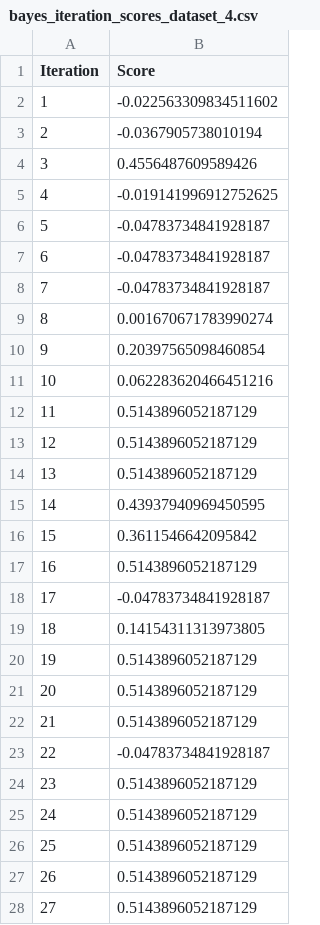
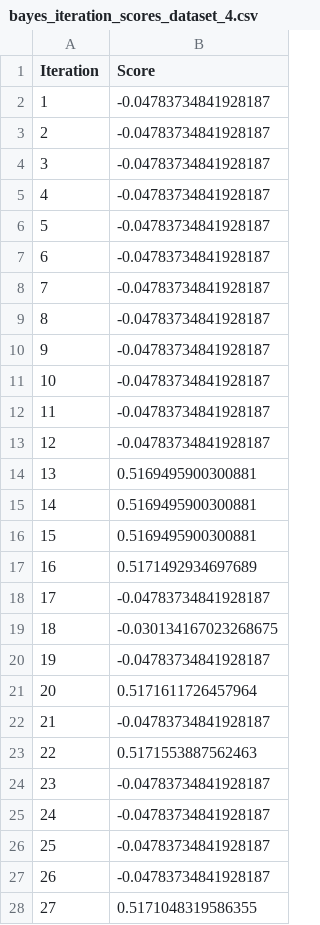
Before and after one commit to CJ4n/AutoML_HM1, a CSV file: output_data/elasticnet/bayes_iteration_scores_dataset_4.csv, drawn as a sheet; only a part is shown; the diff covers the shown part only.

```diff
--- a/output_data/elasticnet/bayes_iteration_scores_dataset_4.csv
+++ b/output_data/elasticnet/bayes_iteration_scores_dataset_4.csv
@@ -1,6 +1,6 @@
 Iteration,Score
-1,-0.022563309834511602
-2,-0.0367905738010194
-3,0.4556487609589426
-4,-0.019141996912752625
+1,-0.04783734841928187
+2,-0.04783734841928187
+3,-0.04783734841928187
+4,-0.04783734841928187
 5,-0.04783734841928187
@@ -8,21 +8,21 @@ Iteration,Score
 7,-0.04783734841928187
-8,0.001670671783990274
-9,0.20397565098460854
-10,0.062283620466451216
-11,0.5143896052187129
-12,0.5143896052187129
-13,0.5143896052187129
-14,0.43937940969450595
-15,0.3611546642095842
-16,0.5143896052187129
+8,-0.04783734841928187
+9,-0.04783734841928187
+10,-0.04783734841928187
+11,-0.04783734841928187
+12,-0.04783734841928187
+13,0.5169495900300881
+14,0.5169495900300881
+15,0.5169495900300881
+16,0.5171492934697689
 17,-0.04783734841928187
-18,0.14154311313973805
-19,0.5143896052187129
-20,0.5143896052187129
-21,0.5143896052187129
-22,-0.04783734841928187
-23,0.5143896052187129
-24,0.5143896052187129
-25,0.5143896052187129
-26,0.5143896052187129
-27,0.5143896052187129
+18,-0.030134167023268675
+19,-0.04783734841928187
+20,0.5171611726457964
+21,-0.04783734841928187
+22,0.5171553887562463
+23,-0.04783734841928187
+24,-0.04783734841928187
+25,-0.04783734841928187
+26,-0.04783734841928187
+27,0.5171048319586355
```
Also changed, not shown: 23 edited cells elsewhere in this file, output_data/elasticnet/bayes_iteration_scores_dataset_6.csv, 15 other files.
